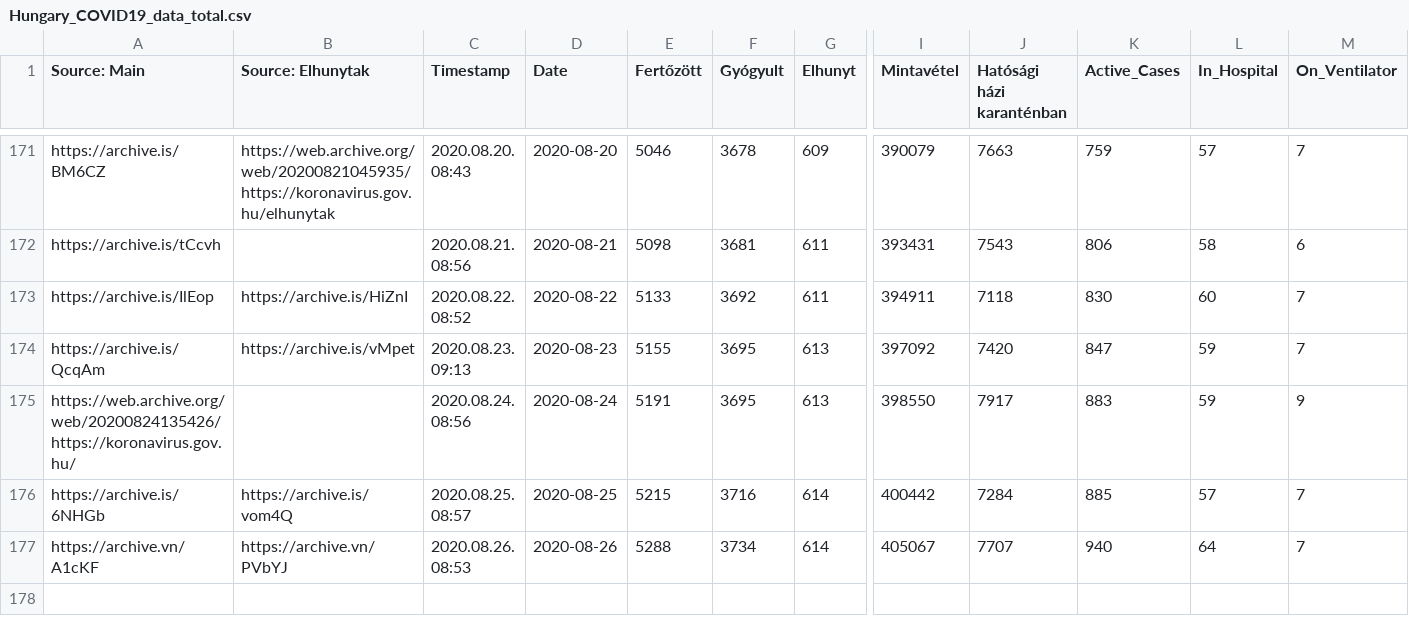
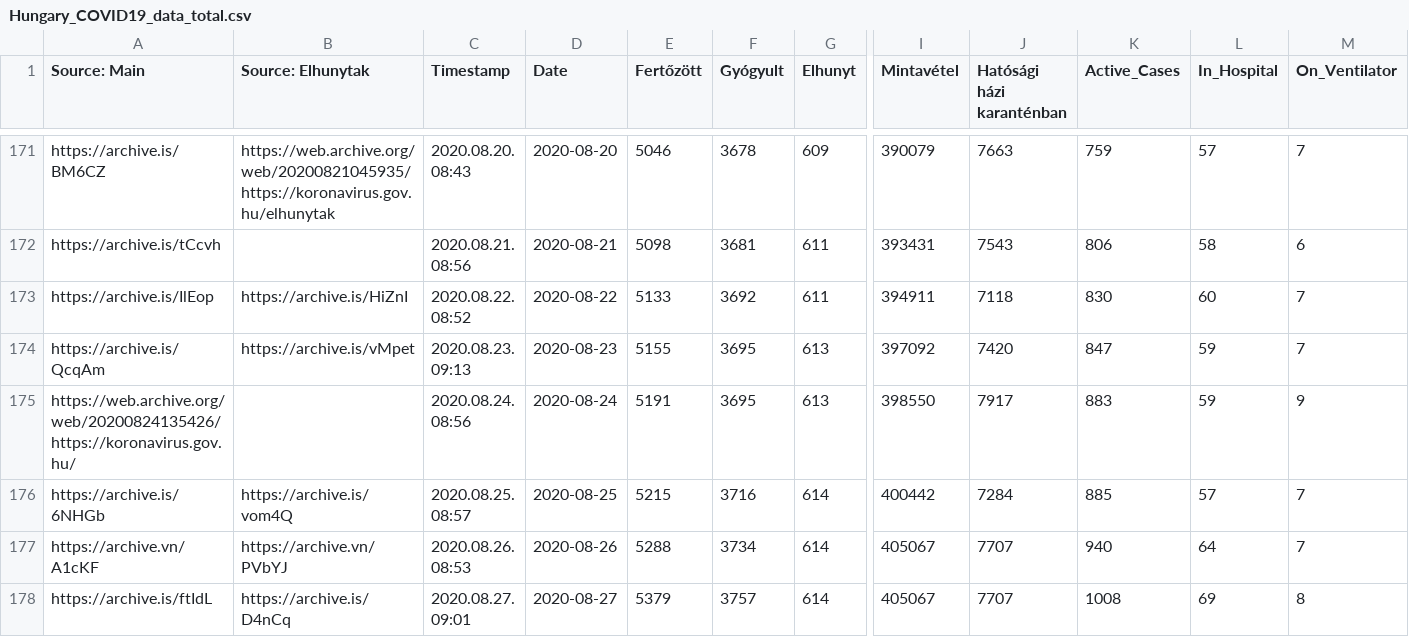
Before and after one commit to nickgon/Hungary-COVID19-Data, a CSV file: Hungary_COVID19_data_total.csv, drawn as a sheet; only a part is shown, gaps mark what is left out; rows hold the shown columns only; the diff names each change by its address in the sheet, - before the commit and + after, or states it on an @@ line.

Commit message:
Aug 27 Data

```diff
--- a/Hungary_COVID19_data_total.csv
+++ b/Hungary_COVID19_data_total.csv
+row 178: https://archive.is/ftIdL | https://archive.is/D4nCq | 2020.08.27. 09:01 | 2020-08-27 | 5379 | 3757 | 614 | 405067 | 7707 | 1008 | 69 | 8
```
Also changed, not shown: Hungary_COVID19_data_by_county.csv, 1 other file.
